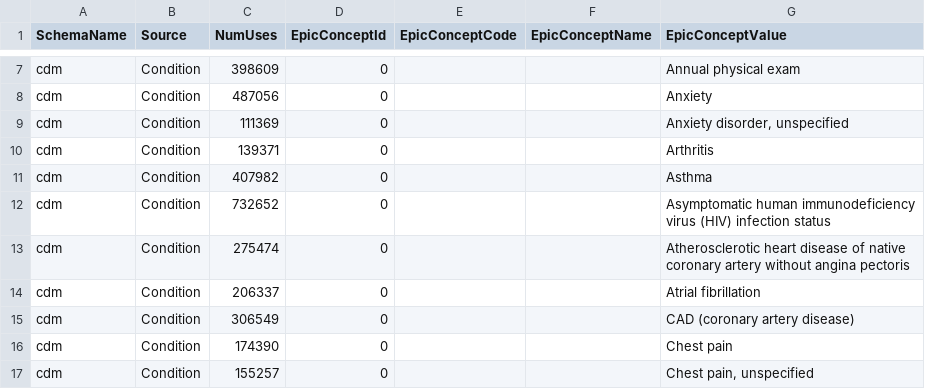
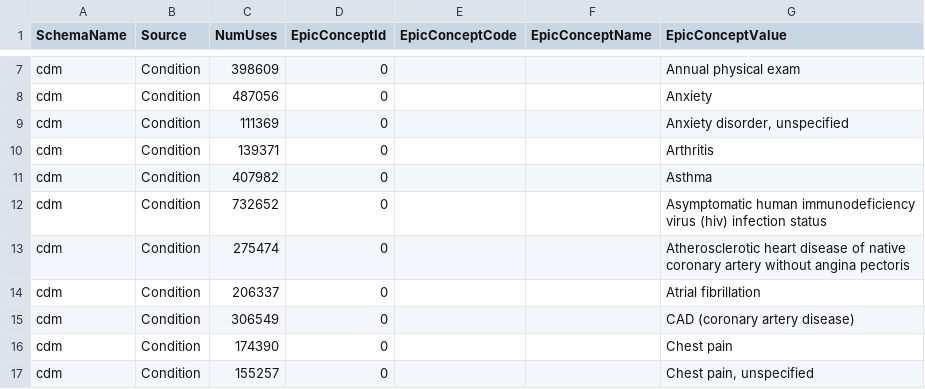
Before and after one commit to artgoldberg/leaf-scripts, a CSV file: additional_scripts/common_source_codes.csv, drawn as a sheet; only a part is shown, gaps mark what is left out.

Commit message:
add query log, slight change to common_source_codes.csv

```diff
--- a/additional_scripts/common_source_codes.csv
+++ b/additional_scripts/common_source_codes.csv
@@ -11,3 +11,3 @@ cdm,Condition,139371,0,"","",Arthritis
 cdm,Condition,407982,0,"","",Asthma
-cdm,Condition,732652,0,"","",Asymptomatic human immunodeficiency virus (HIV) infection status
+cdm,Condition,732652,0,"","",Asymptomatic human immunodeficiency virus (hiv) infection status
 cdm,Condition,275474,0,"","",Atherosclerotic heart disease of native coronary artery without angina pectoris
```
Also changed, not shown: 2 other files.
